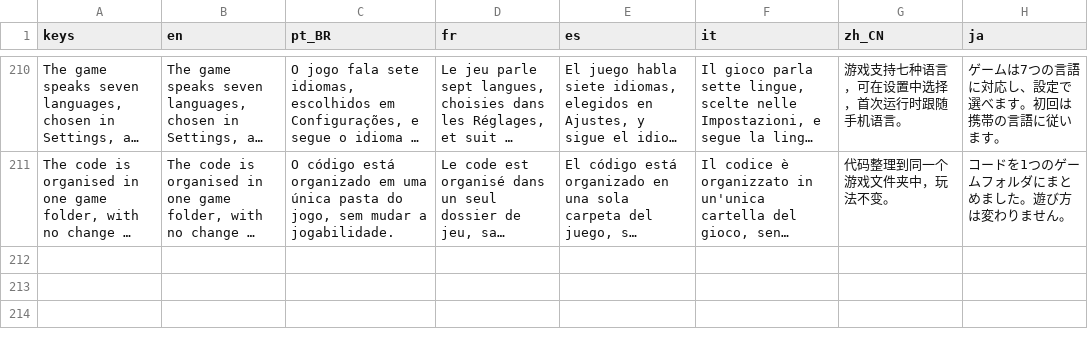
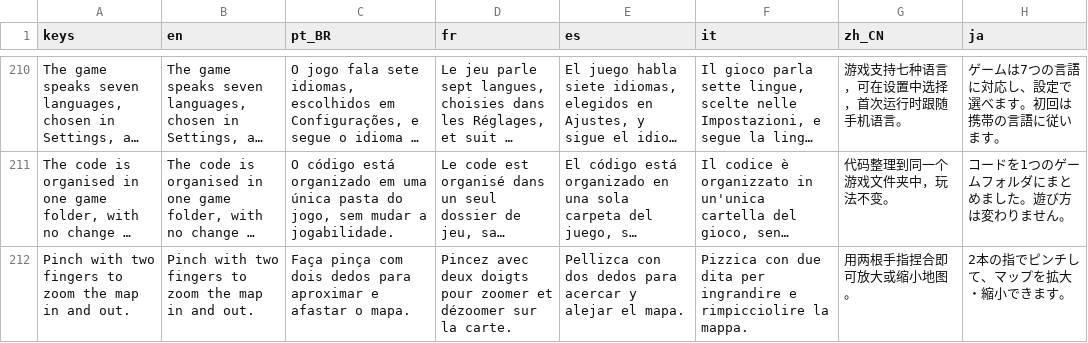
Before and after one commit to MarcelGFranca/body-defense, a CSV file: localization/translations.csv, drawn as a sheet; only a part is shown, gaps mark what is left out; long unchanged cells end in …; the diff names each change by its address in the sheet, - before the commit and + after, or states it on an @@ line.

```diff
--- a/localization/translations.csv
+++ b/localization/translations.csv
+row 212: Pinch with two fingers to zoom the map in and out. | Pinch with two fingers to zoom the map in and out. | Faça pinça com dois dedos para aproximar e afastar o mapa. | Pincez avec deux doigts pour zoomer et dézoomer sur la carte. | Pellizca con dos dedos para acercar y alejar el mapa. | Pizzica con due dita per ingrandire e rimpicciolire la mappa. | 用两根手指捏合即可放大或缩小地图。 | 2本の指でピンチして、マップを拡大・縮小できます。
```
Also changed, not shown: 5 other files.
